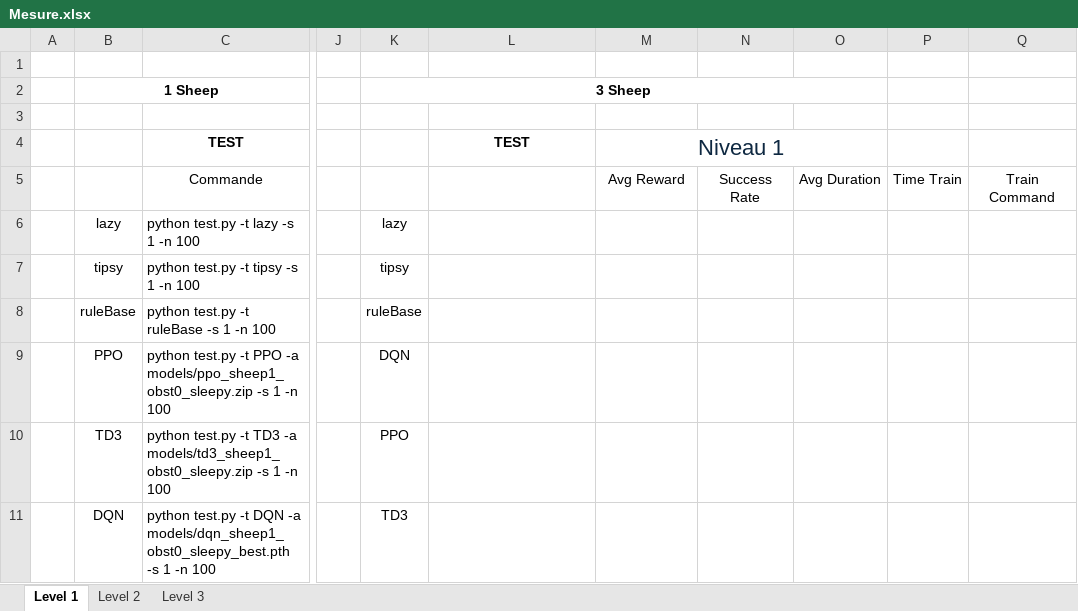
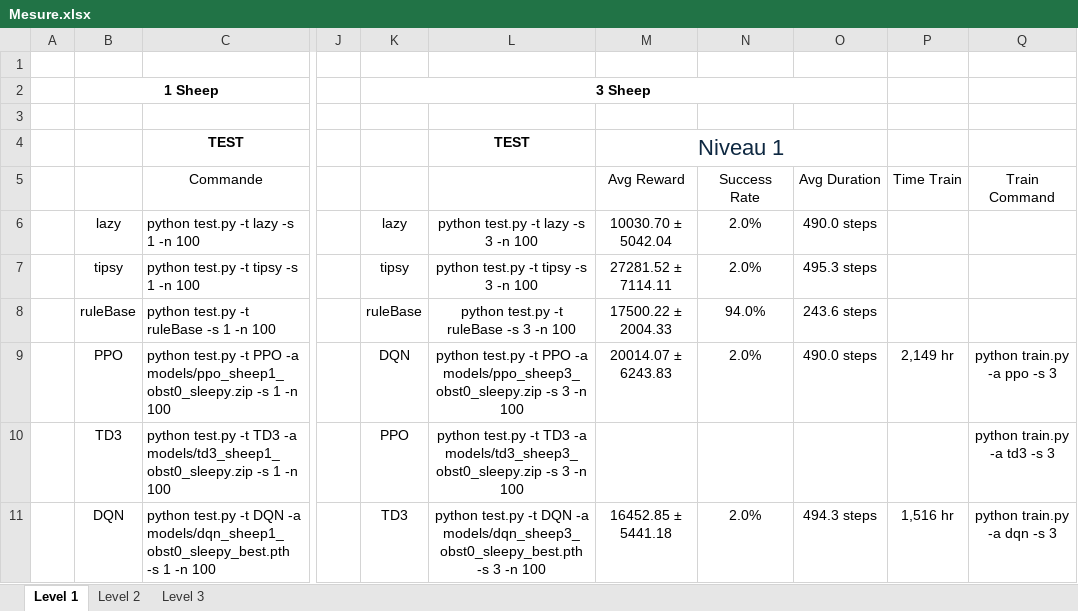
Before and after one commit to Lecureur-Arthur/DeepRenforcementLearning, an Excel workbook: Mesure.xlsx, sheet Level 1, drawn as a sheet; only a part is shown, gaps mark what is left out; values as stored, in another font and other column widths than the file's, no borders; the diff names each change by its address in the sheet, - before the commit and + after, or states it on an @@ line.

Commit message:
Add training for level 1, 2 and 3 with 3 sheep

```diff
--- a/Mesure.xlsx (sheet Level 1)
+++ b/Mesure.xlsx (sheet Level 1)
-L6: (empty)
+L6: python test.py -t lazy -s 3 -n 100
-M6: (empty)
+M6: 10030.70 ± 5042.04
-N6:N7: (empty)
+N6:N7: 2.0%
-O6: (empty)
+O6: 490.0 steps
-L7: (empty)
+L7: python test.py -t tipsy -s 3 -n 100
-M7: (empty)
+M7: 27281.52 ± 7114.11
-O7: (empty)
+O7: 495.3 steps
-L8: (empty)
+L8: python test.py -t ruleBase -s 3 -n 100
-M8: (empty)
+M8: 17500.22 ± 2004.33
-N8: (empty)
+N8: 94.0%
-O8: (empty)
+O8: 243.6 steps
-L9: (empty)
+L9: python test.py -t PPO -a models/ppo_sheep3_obst0_sleepy.zip -s 3 -n 100
-M9: (empty)
+M9: 20014.07 ± 6243.83
-N9: (empty)
+N9: 2.0%
-O9: (empty)
+O9: 490.0 steps
-P9: (empty)
+P9: 2,149 hr
-Q9: (empty)
+Q9: python train.py -a ppo -s 3
-L10: (empty)
+L10: python test.py -t TD3 -a models/td3_sheep3_obst0_sleepy.zip -s 3 -n 100
-Q10: (empty)
+Q10: python train.py -a td3 -s 3
-L11: (empty)
+L11: python test.py -t DQN -a models/dqn_sheep3_obst0_sleepy_best.pth -s 3 -n 100
-M11: (empty)
+M11: 16452.85 ± 5441.18
-N11: (empty)
+N11: 2.0%
-O11: (empty)
+O11: 494.3 steps
-P11: (empty)
+P11: 1,516 hr
-Q11: (empty)
+Q11: python train.py -a dqn -s 3
```
Also changed, not shown: sheet Level 3, sheet Level 2, 27 other files.
